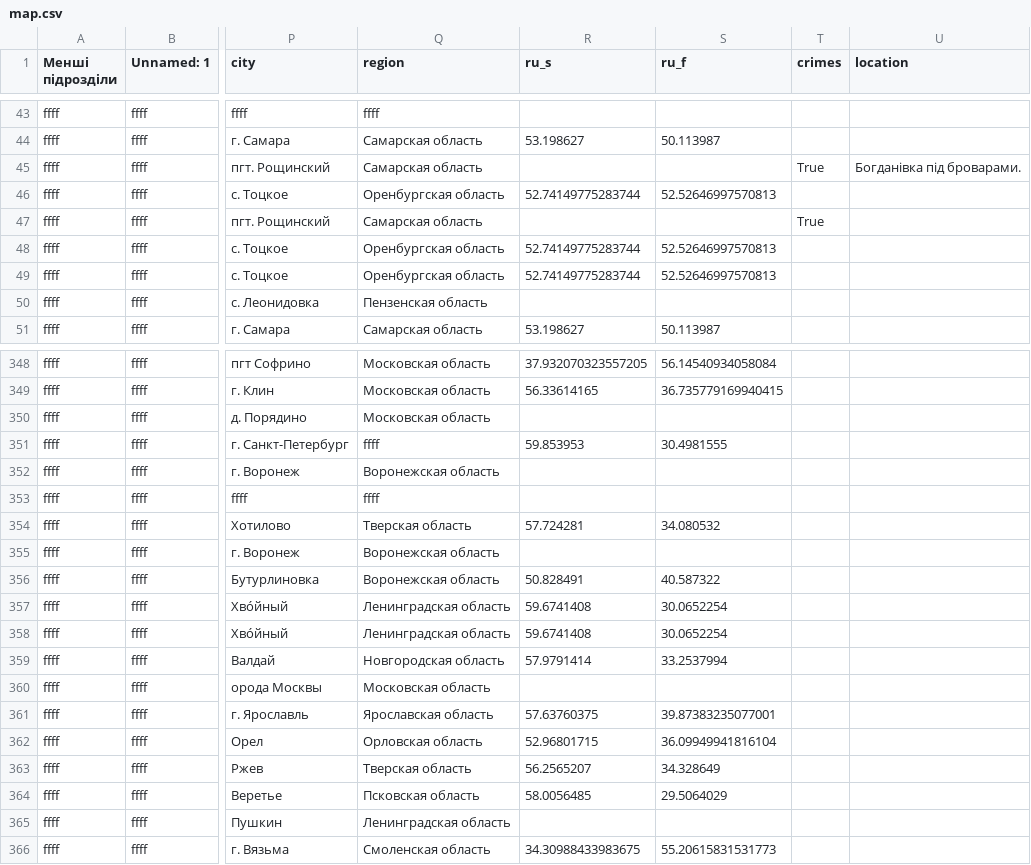
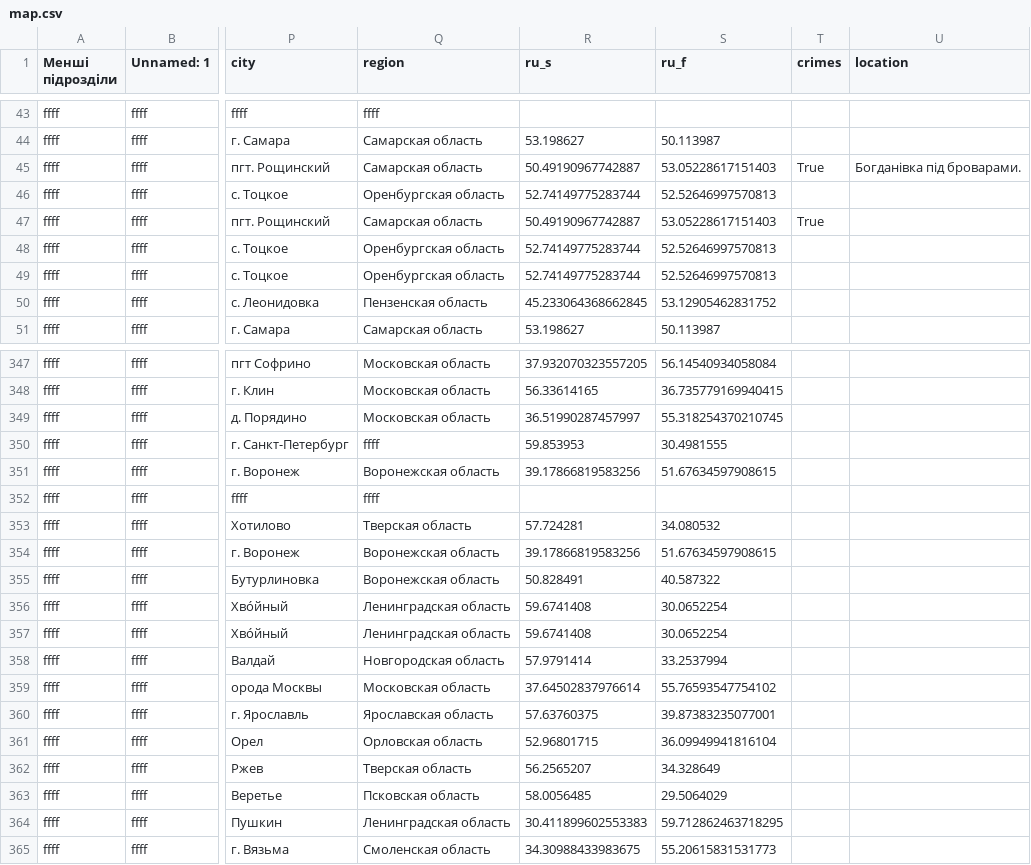
Before and after one commit to HubashovD/project_russian_war_structure, a CSV file: map.csv, drawn as a sheet; only a part is shown, gaps mark what is left out; addresses are those after the commit; the diff covers the shown part only; the diff names each change by its address in the sheet, - before the commit and + after, or states it on an @@ line.

```diff
--- a/map.csv
+++ b/map.csv
-R45 (ru_s): (empty)
+R45 (ru_s): 50.49190967742887
-S45 (ru_f): (empty)
+S45 (ru_f): 53.05228617151403
-R47 (ru_s): (empty)
+R47 (ru_s): 50.49190967742887
-S47 (ru_f): (empty)
+S47 (ru_f): 53.05228617151403
-R50 (ru_s): (empty)
+R50 (ru_s): 45.233064368662845
-S50 (ru_f): (empty)
+S50 (ru_f): 53.12905462831752
-R349 (ru_s): (empty)
+R349 (ru_s): 36.51990287457997
-S349 (ru_f): (empty)
+S349 (ru_f): 55.318254370210745
-R351 (ru_s): (empty)
+R351 (ru_s): 39.17866819583256
-S351 (ru_f): (empty)
+S351 (ru_f): 51.67634597908615
-R354 (ru_s): (empty)
+R354 (ru_s): 39.17866819583256
-S354 (ru_f): (empty)
+S354 (ru_f): 51.67634597908615
-R359 (ru_s): (empty)
+R359 (ru_s): 37.64502837976614
-S359 (ru_f): (empty)
+S359 (ru_f): 55.76593547754102
-R364 (ru_s): (empty)
+R364 (ru_s): 30.411899602553383
-S364 (ru_f): (empty)
+S364 (ru_f): 59.712862463718295
```
Also changed, not shown: 1 removed row and 138 edited cells elsewhere in this file, 2 other files.
